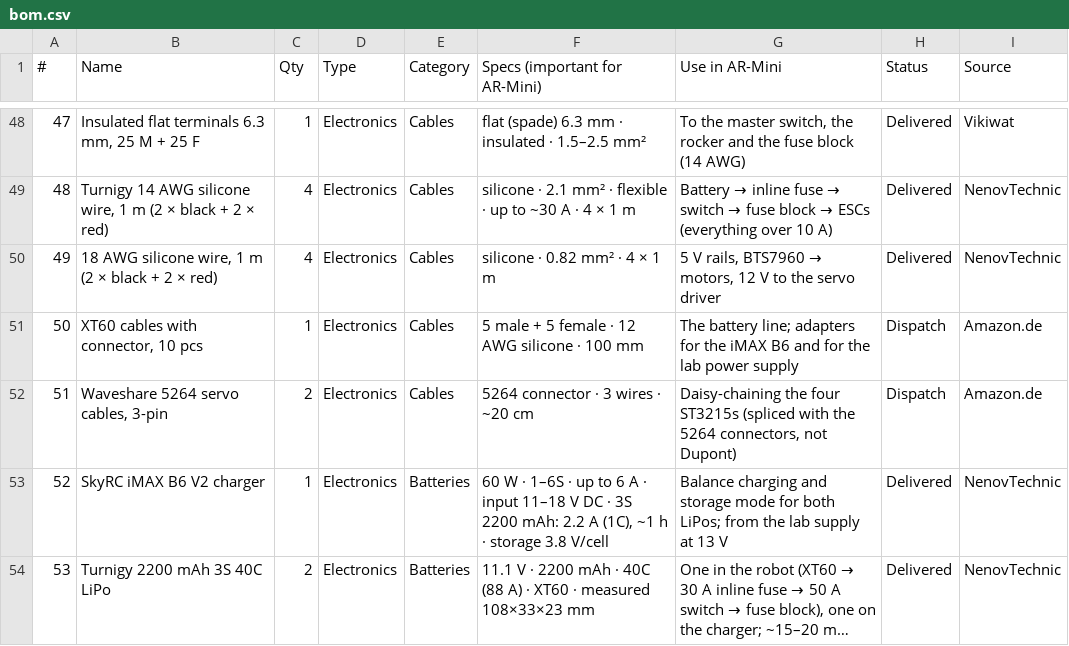
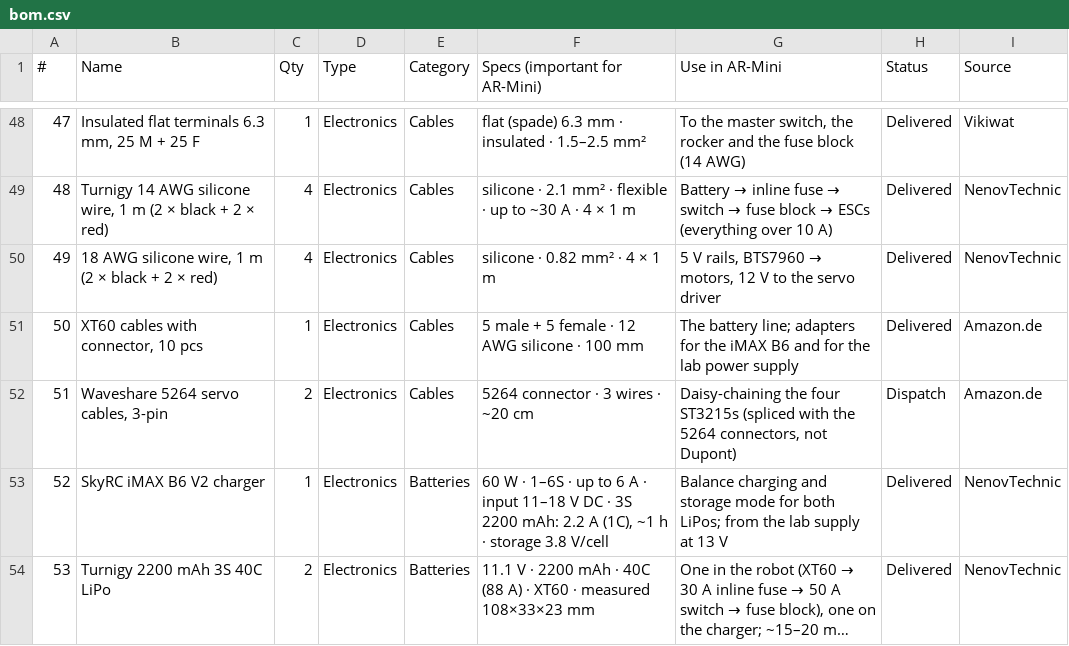
Before and after one commit to TKyoseva/ARmini, a CSV file: docs/bom/bom.csv, drawn as a sheet; only a part is shown, gaps mark what is left out; long unchanged cells end in …; the diff covers the shown part only.

```diff
--- a/docs/bom/bom.csv
+++ b/docs/bom/bom.csv
@@ -50,3 +50,3 @@
 49,"18 AWG silicone wire, 1 m (2 × black + 2 × red)",4,Electronics,Cables,silicone · 0.82 mm² · 4 × 1 m,"5 V rails, BTS7960 → motors, 12 V to the servo driver",Delivered,NenovTechnic
-50,"XT60 cables with connector, 10 pcs",1,Electronics,Cables,5 male + 5 female · 12 AWG silicone · 100 mm,The battery line; adapters for the iMAX B6 and for the lab power supply,Dispatch,Amazon.de
+50,"XT60 cables with connector, 10 pcs",1,Electronics,Cables,5 male + 5 female · 12 AWG silicone · 100 mm,The battery line; adapters for the iMAX B6 and for the lab power supply,Delivered,Amazon.de
 51,"Waveshare 5264 servo cables, 3-pin",2,Electronics,Cables,5264 connector · 3 wires · ~20 cm,"Daisy-chaining the four ST3215s (spliced with the 5264 connectors, not Dupont)",Dispatch,Amazon.de
```
Also changed, not shown: 2 added rows and 23 edited cells elsewhere in this file.
